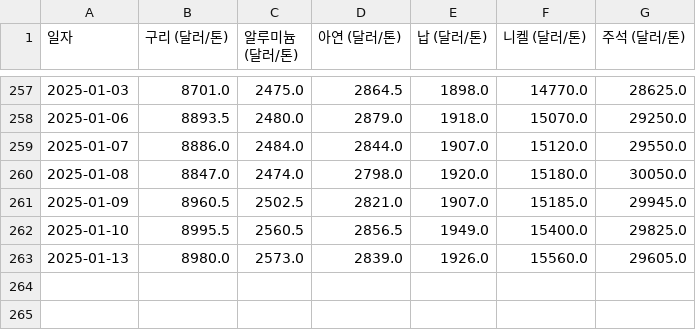
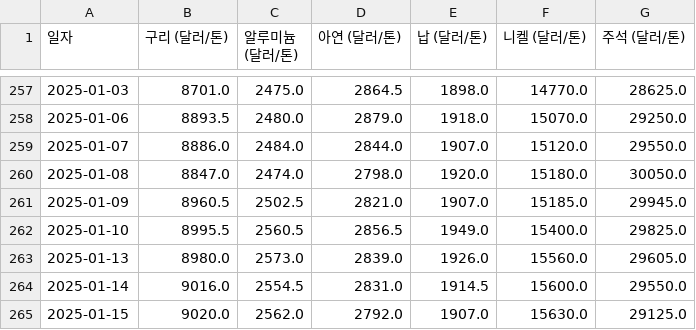
Before and after one commit to ssun-ko/price-monitoring-flutter, a CSV file: data/daily_no_metal_data.csv, drawn as a sheet; only a part is shown, gaps mark what is left out.

Commit message:
Update daily_no_metal_data.csv

```diff
--- a/data/daily_no_metal_data.csv
+++ b/data/daily_no_metal_data.csv
@@ -263 +263,3 @@
 2025-01-13,8980.0,2573.0,2839.0,1926.0,15560.0,29605.0
+2025-01-14,9016.0,2554.5,2831.0,1914.5,15600.0,29550.0
+2025-01-15,9020.0,2562.0,2792.0,1907.0,15630.0,29125.0
```
